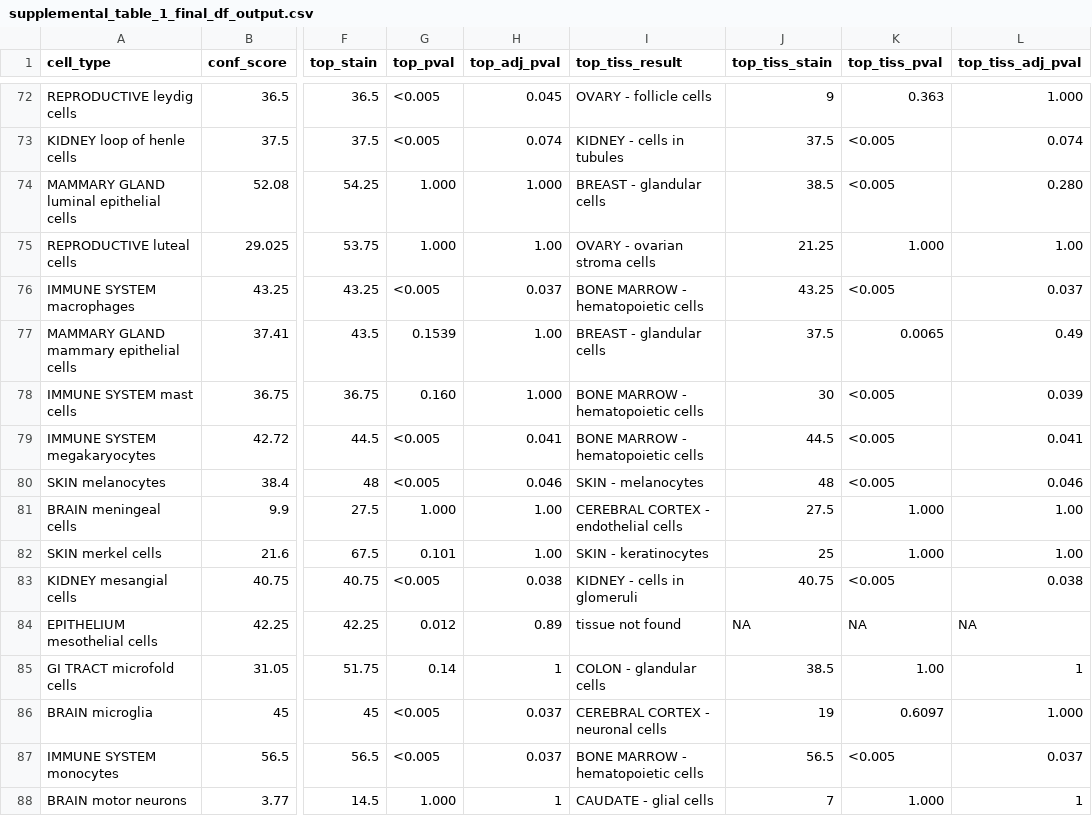
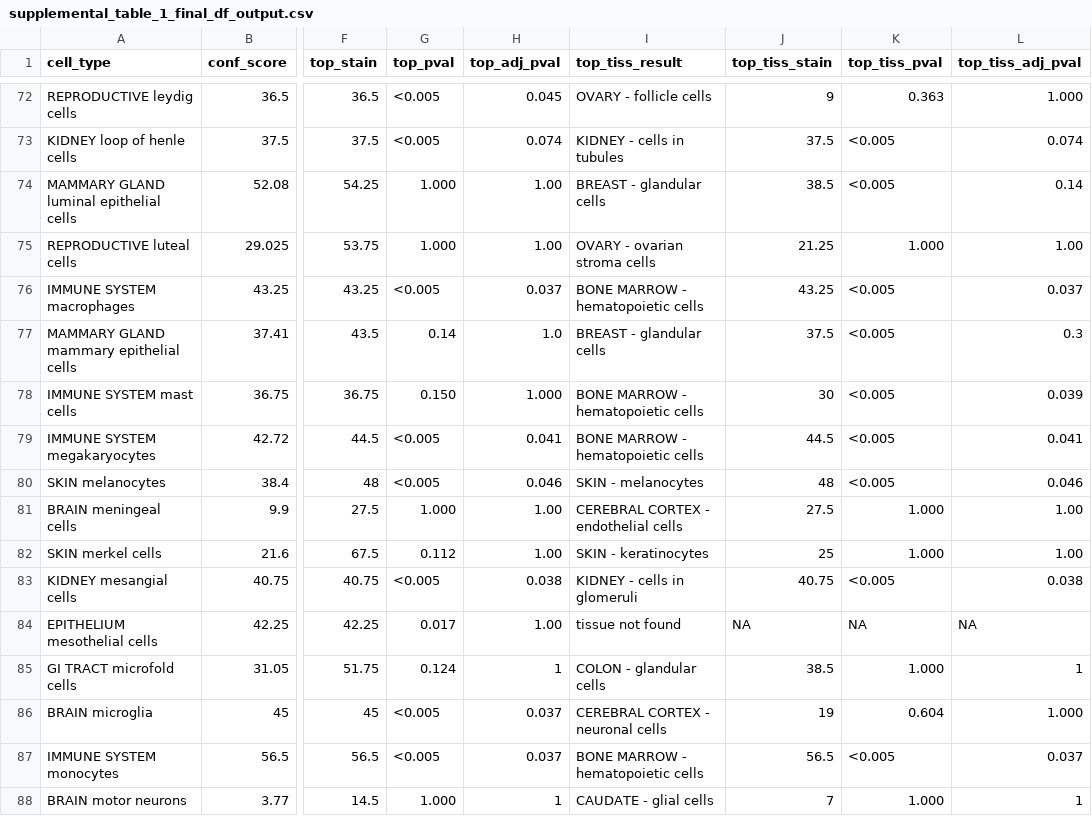
Before and after one commit to tnieuwe/HPAStainR, a CSV file: paper_test/supplemental_table_1_final_df_output.csv, drawn as a sheet; only a part is shown, gaps mark what is left out; the diff covers the shown part only; the diff names each change by its address in the sheet, - before the commit and + after, or states it on an @@ line.

```diff
--- a/paper_test/supplemental_table_1_final_df_output.csv
+++ b/paper_test/supplemental_table_1_final_df_output.csv
-H74 (top_adj_pval): 1.000
+H74 (top_adj_pval): 1.00
-L74 (top_tiss_adj_pval): 0.280
+L74 (top_tiss_adj_pval): 0.14
-G77 (top_pval): 0.1539
+G77 (top_pval): 0.14
-H77 (top_adj_pval): 1.00
+H77 (top_adj_pval): 1.0
-K77 (top_tiss_pval): 0.0065
+K77 (top_tiss_pval): <0.005
-L77 (top_tiss_adj_pval): 0.49
+L77 (top_tiss_adj_pval): 0.3
-G78 (top_pval): 0.160
+G78 (top_pval): 0.150
-G82 (top_pval): 0.101
+G82 (top_pval): 0.112
-G84 (top_pval): 0.012
+G84 (top_pval): 0.017
-H84 (top_adj_pval): 0.89
+H84 (top_adj_pval): 1.00
-G85 (top_pval): 0.14
+G85 (top_pval): 0.124
-K85 (top_tiss_pval): 1.00
+K85 (top_tiss_pval): 1.000
-K86 (top_tiss_pval): 0.6097
+K86 (top_tiss_pval): 0.604
```
Also changed, not shown: 117 edited cells elsewhere in this file, 4 other files.
